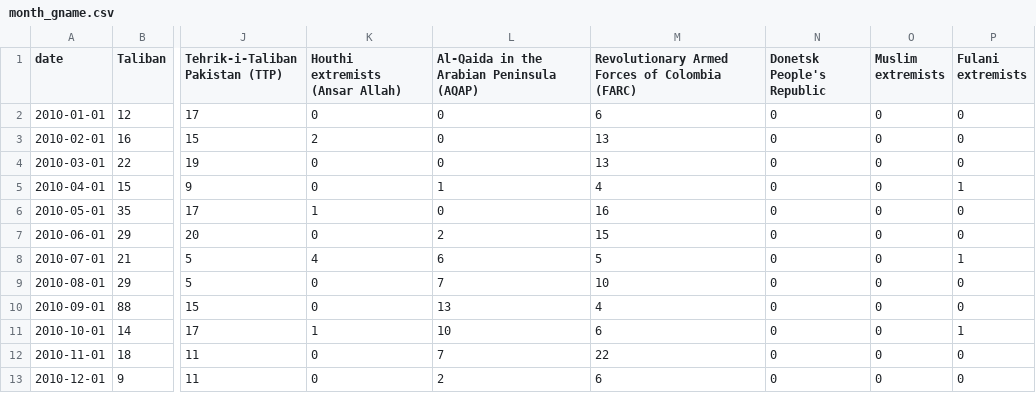
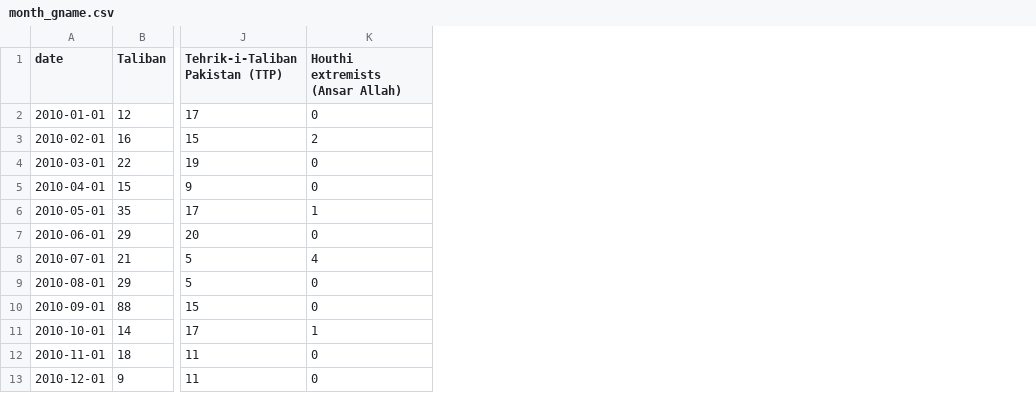
Before and after one commit to ucdavis/ECS272-Winter2021, a CSV file: ayxue/Homework2/Templates/simple-template/month_gname.csv, drawn as a sheet; only a part is shown, gaps mark what is left out; the diff names each change by its address in the sheet, - before the commit and + after, or states it on an @@ line.

```diff
--- a/ayxue/Homework2/Templates/simple-template/month_gname.csv
+++ b/ayxue/Homework2/Templates/simple-template/month_gname.csv
-column L, rows 1-13: Al-Qaida in the Arabian Peninsula (AQAP) | 0 | 0 | 0 | 1 | 0 | 2 | 6 | 7 | 13 | 10 | 7 | 2
-column M, rows 1-13: Revolutionary Armed Forces of Colombia (FARC) | 6 | 13 | 13 | 4 | 16 | 15 | 5 | 10 | 4 | 6 | 22 | 6
-column N (Donetsk People's Republic), rows 2-13: all 0
-column O (Muslim extremists), rows 2-13: all 0
-column P (Fulani extremists), rows 2-13: 0 | 0 | 0 | 1 | 0 | 0 | 1 | 0 | 0 | 1 | 0 | 0
```
Also changed, not shown: 8 other files.
